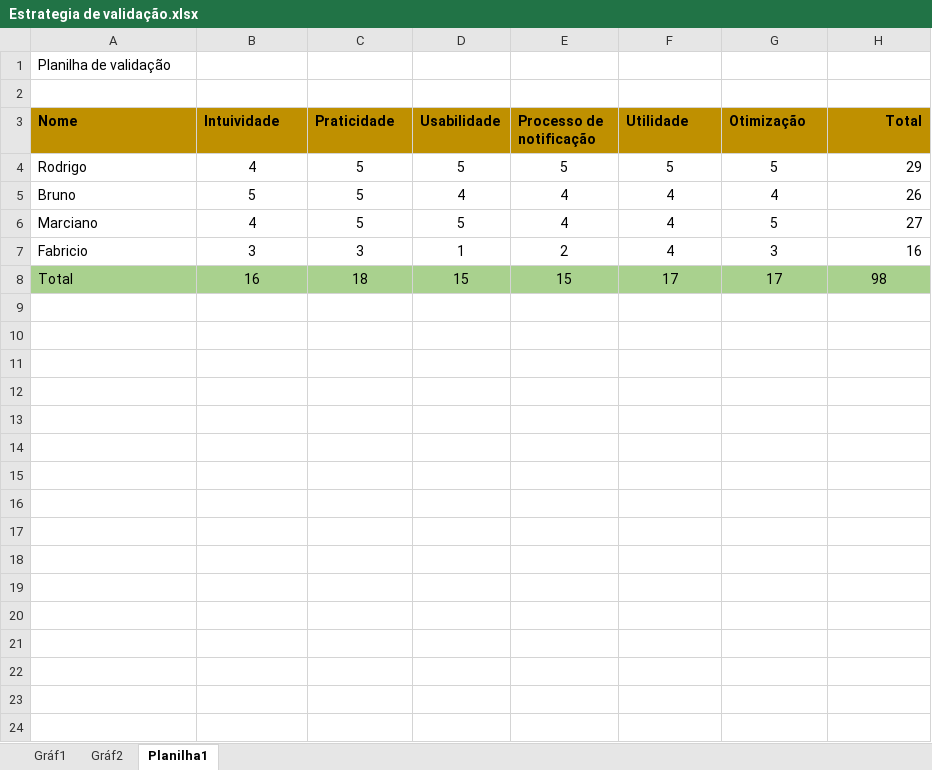
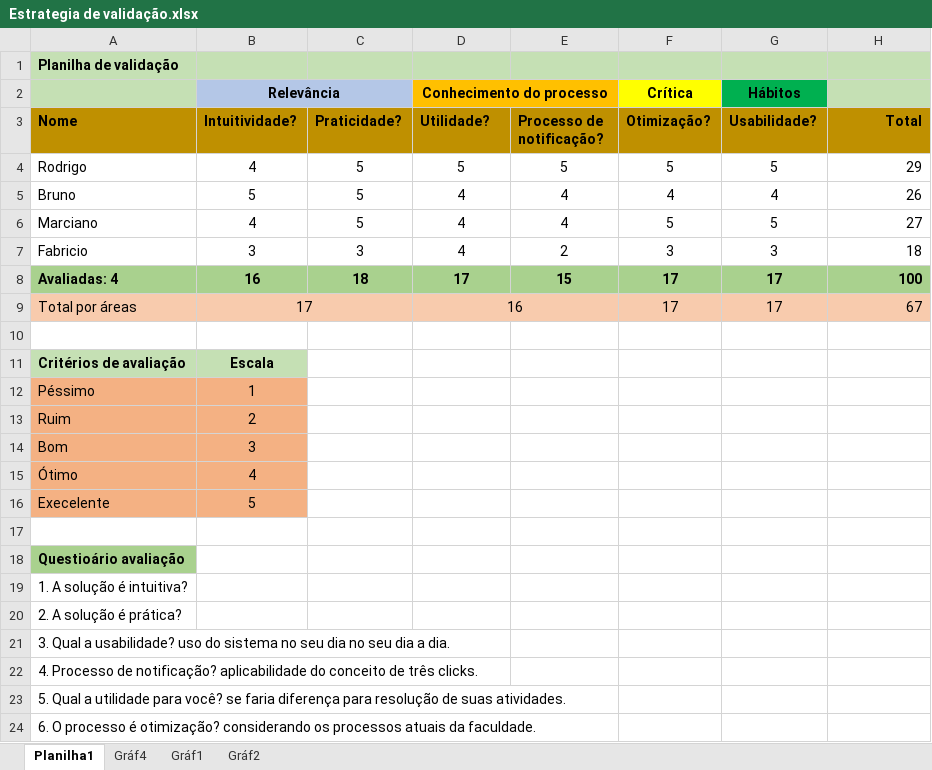
Before and after one commit to Neimarmg/TCC, an Excel workbook: Documentação final do projeto/Estrategia de validação.xlsx, sheet Planilha1, drawn as a sheet; values as stored, in another font and other column widths than the file's, no borders; the diff names each change by its address in the sheet, - before the commit and + after, or states it on an @@ line.

Commit message:
Ajustes

```diff
--- a/Documentação final do projeto/Estrategia de validação.xlsx (sheet Planilha1)
+++ b/Documentação final do projeto/Estrategia de validação.xlsx (sheet Planilha1)
+sheet tab: Gráf4
@@ sheet tab order changed: Planilha1 | Gráf4 | Gráf1 | Gráf2 @@
-A1:H1 fill: none
+A1:H1 fill: #C5E0B4
-A1 bold: off
+A1 bold: on
-A2 fill: none
+A2 fill: #C5E0B4
-row 2: (empty)
+row 2:  | Relevância |  | Conhecimento do processo |  | Crítica | Hábitos
-B2:C2 fill: none
+B2:C2 fill: #B4C7E7
+B2:C2 merged
-D2:E2 fill: none
+D2:E2 fill: #FFC000
+D2:E2 merged
-F2 fill: none
+F2 fill: #FFFF00
-G2 fill: none
+G2 fill: #00B050
-H2 fill: none
+H2 fill: #C5E0B4
-B3: Intuividade
+B3: Intuitividade?
-C3: Praticidade
+C3: Praticidade?
-D3: Usabilidade
+D3: Utilidade?
-E3: Processo de notificação
+E3: Processo de notificação?
-F3: Utilidade
+F3: Otimização?
-G3: Otimização
+G3: Usabilidade?
-D6 (Utilidade?): 5
+D6 (Utilidade?): 4
-F6 (Otimização?): 4
+F6 (Otimização?): 5
-D7 (Utilidade?): 1
+D7 (Utilidade?): 4
-F7 (Otimização?): 4
+F7 (Otimização?): 3
-H7 (Total): 16
+H7 (Total): 18
-A8 (Nome): Total
+A8 (Nome): Avaliadas: 4
-A8:H8 bold: off
+A8:H8 bold: on
-D8 (Utilidade?): 15
+D8 (Utilidade?): 17
-H8 (Total): 98
+H8 (Total): 100
-H8 alignment: center
+H8 alignment: right
+row 9: Total por áreas | 17 |  | 16 |  | 17 | 17 | 67
+row 10: (empty)
+row 11: Critérios de avaliação | Escala
+row 12: Péssimo | 1
+row 13: Ruim | 2
+row 14: Bom | 3
+row 15: Ótimo | 4
+row 16: Execelente | 5
+row 17: (empty)
+row 18: Questioário avaliação
+row 19: 1. A solução é intuitiva?
+row 20: 2. A solução é prática?
+row 21: 3. Qual a usabilidade? uso do sistema no seu dia no seu dia a dia.
+row 22: 4. Processo de notificação? aplicabilidade do conceito de três clicks.
+row 23: 5. Qual a utilidade para você? se faria diferença para resolução de suas atividades.
+row 24: 6. O processo é otimização? considerando os processos atuais da faculdade.
```
Also changed, not shown: charts or pictures.
